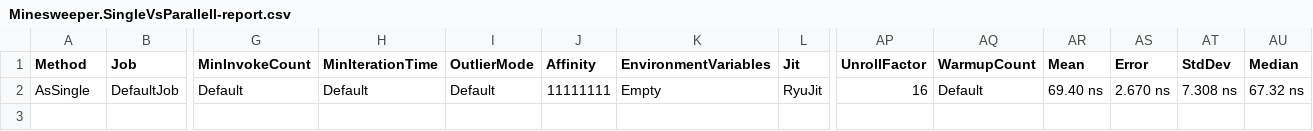
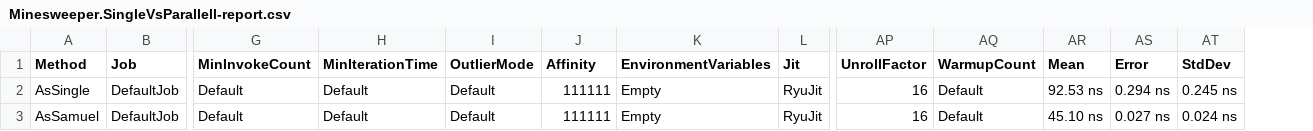
Before and after one commit to v-olin/Minesweeper, a CSV file: BenchmarkDotNet.Artifacts/results/Minesweeper.SingleVsParallell-report.csv, drawn as a sheet; only a part is shown, gaps mark what is left out; removed rows and columns are numbered as before the commit, all else as after; rows hold the shown columns only; the diff names each change by its address in the sheet, - before the commit and + after, or states it on an @@ line.

Commit message:
Benchmarked other algorithm to reveal neighbours

```diff
--- a/BenchmarkDotNet.Artifacts/results/Minesweeper.SingleVsParallell-report.csv
+++ b/BenchmarkDotNet.Artifacts/results/Minesweeper.SingleVsParallell-report.csv
-column AU (Median), row 2: 67.32 ns
-J2 (Affinity): 11111111
+J2 (Affinity): 111111
-AR2 (Mean): 69.40 ns
+AR2 (Mean): 92.53 ns
-AS2 (Error): 2.670 ns
+AS2 (Error): 0.294 ns
-AT2 (StdDev): 7.308 ns
+AT2 (StdDev): 0.245 ns
+row 3: AsSamuel | DefaultJob | Default | Default | Default | 111111 | Empty | RyuJit | 16 | Default | 45.10 ns | 0.027 ns | 0.024 ns
```
Also changed, not shown: 15 other files.
